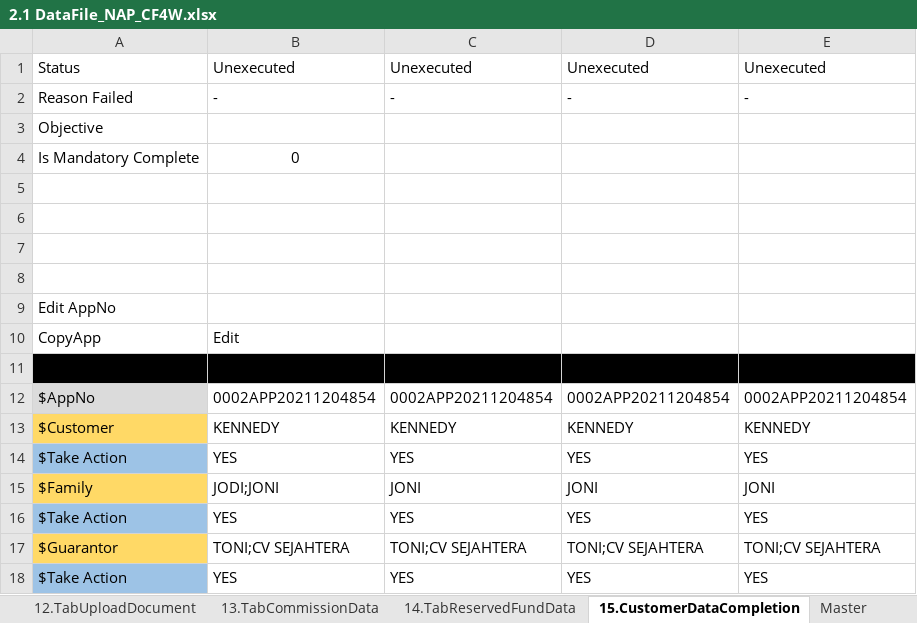
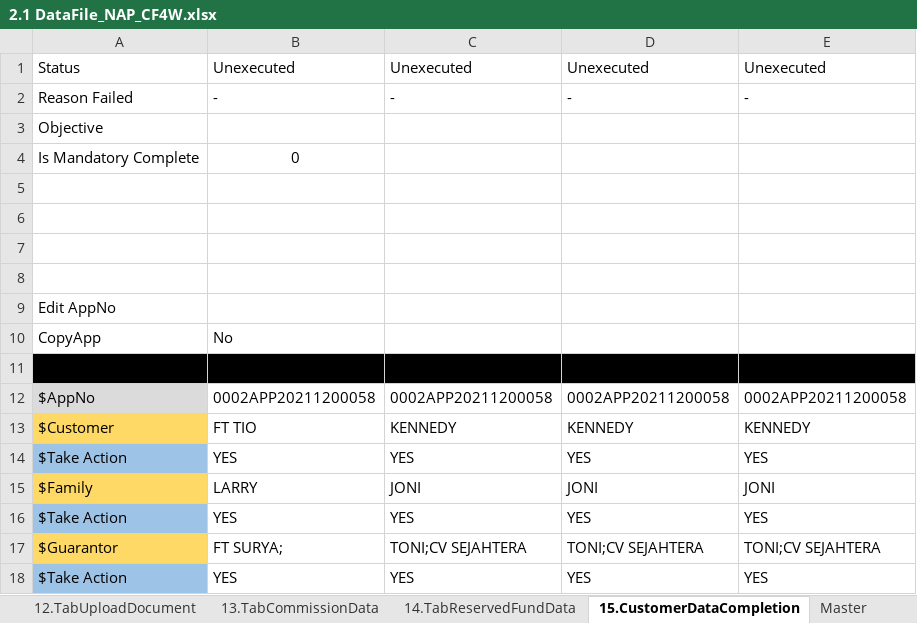
Before and after one commit to qcadins/DemoWorkflow, an Excel workbook: Excel/2.1 DataFile_NAP_CF4W.xlsx, sheet 15.CustomerDataCompletion, drawn as a sheet; values as stored, in another font and other column widths than the file's, no borders; the diff names each change by its address in the sheet, - before the commit and + after, or states it on an @@ line.

```diff
--- a/Excel/2.1 DataFile_NAP_CF4W.xlsx (sheet 15.CustomerDataCompletion)
+++ b/Excel/2.1 DataFile_NAP_CF4W.xlsx (sheet 15.CustomerDataCompletion)
-B10: Edit
+B10: No
-B12: 0002APP20211204854
+B12: 0002APP20211200058
-C12: 0002APP20211204854
+C12: 0002APP20211200058
-D12: 0002APP20211204854
+D12: 0002APP20211200058
-E12: 0002APP20211204854
+E12: 0002APP20211200058
-B13: KENNEDY
+B13: FT TIO
-B15: JODI;JONI
+B15: LARRY
-B17: TONI;CV SEJAHTERA
+B17: FT SURYA;
```
Also changed, not shown: sheet 4.DuplicateChecking, sheet 0.Setting, sheet 2.TabFamilyData, sheet 3b.TabGuarantorDataCompany, sheet 1.TabCustomerMainData, sheet 12.TabUploadDocument, 8 more sheets, Excel/2.2 DataFile_NAP_CF4W_Company.xlsx, Excel/KombinasiData.xlsx, 2 other files.
